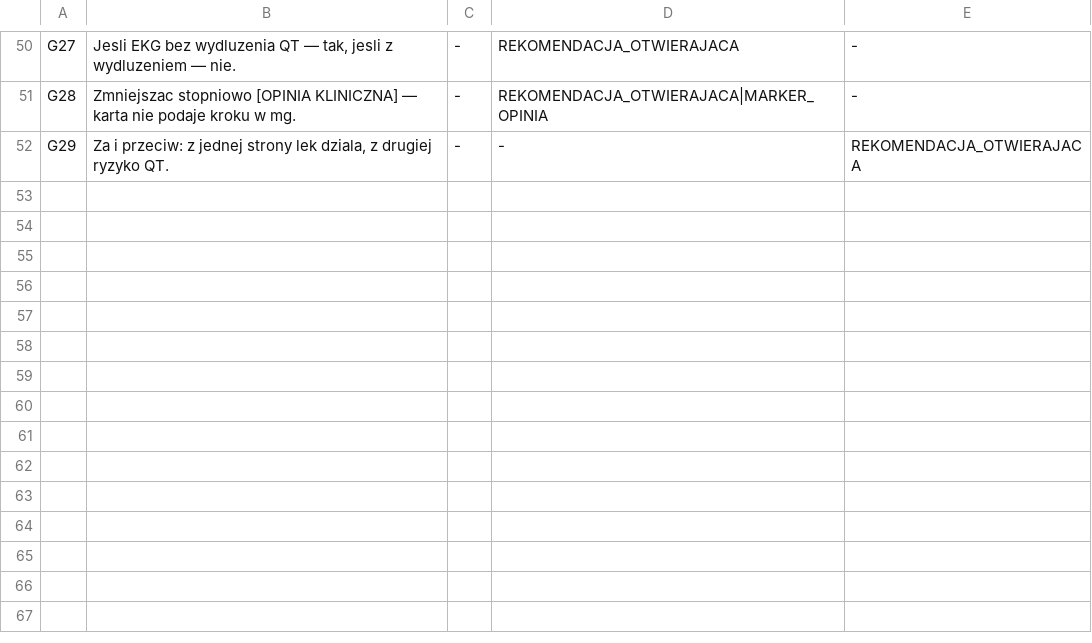
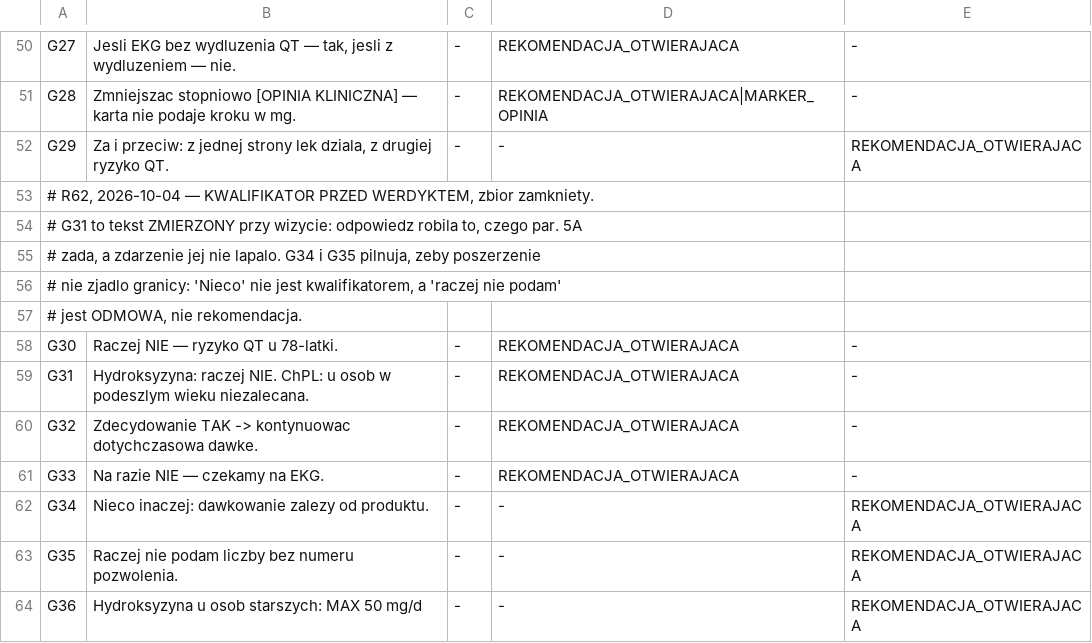
Before and after one commit to cm5-ai/psychai-refundacja, a TSV file: winiety/kanarki.tsv, drawn as a sheet; only a part is shown, gaps mark what is left out; the diff names each change by its address in the sheet, - before the commit and + after, or states it on an @@ line.

Commit message:
R62: werdykt z kwalifikatorem tez jest rekomendacja — zbior zamkniety
ZMIERZONE. Po R61 puscilem dwie proby przy wizycie, oba pytania decyzyjne
o tej samej pacjentce 78 lat.
  A "dajemy czy nie?"       -> "Hydroksyzyna: raczej NIE"
  B "ile maksymalnie na dobe?" -> "Hydroksyzyna u osob starszych: MAX 50 mg/d"
Zdarzenie REKOMENDACJA_OTWIERAJACA nie zapalalo w ZADNEJ, ale z dwoch
ROZNYCH powodow, i tego nie wolno zlac w jeden wynik.

B TO PRAWDZIWY WYCIEK. "Jaka dawka?" u konkretnej pacjentki jest klasa
decyzyjna, a odpowiedz otwiera sie wartoscia. Zdarzenie SLUSZNIE nie
zapala. Ta pozycja zostaje otwarta i jest teraz WIDOCZNA — po to bylo R61.

A TO FALSZYWY NEGATYW MOJEGO POMIARU. Odpowiedz otwierala sie werdyktem,
czyli robila dokladnie to, czego par. 5A zada, a lista miala tylko goly
werdykt. Winieta oblewalaby odpowiedz POPRAWNA — ta sama choroba, co zakaz
na golej liczbie, ktory oblewal gorny kraniec wlasnego zakresu karty.

CO WCHODZI. ZAMKNIETY zbior kwalifikatorow przed werdyktem: raczej,
zdecydowanie, na razie. Decyzja lekarza z 2026-10-04. GRANICA ZOSTAJE: po
werdykcie nadal musi stac ogranicznik, wiec odmowa z kwalifikatorem
("Raczej nie podam liczby") NIE zapala.

DWA DOWODY, ZE KANARKI UMIEJA OBLAC, oba zmierzone:
  zbior otwarty na dowolne slowo (\w+)  -> G33 "Na razie NIE" OBLAL;
  granica po werdykcie zdjeta           -> G34 "Nieco inaczej" i
                                            G35 "Raczej nie podam" OBLALY.
Po przywroceniu: 36 kanarkow, wszystkie przechodza.

ZMIERZONE PO. Obie realne odpowiedzi z wizyty: N_WEJSCIE 2 = zgodne 2 +
rozjazdy 0 (A zapala, B nie zapala). Zestaw spojny z paczka. Hak 9 = 9 + 0.

PIERWSZY PRZEBIEG TESTU LAMIACEGO BYL PUSTY — moja podmiana nie trafila w
linie i "wszystkie kanarki przeszly" nie znaczylo nic. Powtorzony tak, zeby
naprawde lamal. Zapisuje to, bo test, ktory nie psuje, niczego nie dowodzi.

```diff
--- a/winiety/kanarki.tsv
+++ b/winiety/kanarki.tsv
+row 53: # R62, 2026-10-04 — KWALIFIKATOR PRZED WERDYKTEM, zbior zamkniety.
+row 54: # G31 to tekst ZMIERZONY przy wizycie: odpowiedz robila to, czego par. 5A
+row 55: # zada, a zdarzenie jej nie lapalo. G34 i G35 pilnuja, zeby poszerzenie
+row 56: # nie zjadlo granicy: 'Nieco' nie jest kwalifikatorem, a 'raczej nie podam'
+row 57: # jest ODMOWA, nie rekomendacja.
+row 58: G30 | Raczej NIE — ryzyko QT u 78-latki. | - | REKOMENDACJA_OTWIERAJACA | -
+row 59: G31 | Hydroksyzyna: raczej NIE. ChPL: u osob w podeszlym wieku niezalecana. | - | REKOMENDACJA_OTWIERAJACA | -
+row 60: G32 | Zdecydowanie TAK -> kontynuowac dotychczasowa dawke. | - | REKOMENDACJA_OTWIERAJACA | -
+row 61: G33 | Na razie NIE — czekamy na EKG. | - | REKOMENDACJA_OTWIERAJACA | -
+row 62: G34 | Nieco inaczej: dawkowanie zalezy od produktu. | - | - | REKOMENDACJA_OTWIERAJACA
+row 63: G35 | Raczej nie podam liczby bez numeru pozwolenia. | - | - | REKOMENDACJA_OTWIERAJACA
+row 64: G36 | Hydroksyzyna u osob starszych: MAX 50 mg/d | - | - | REKOMENDACJA_OTWIERAJACA
```
Also changed, not shown: 1 other file.
